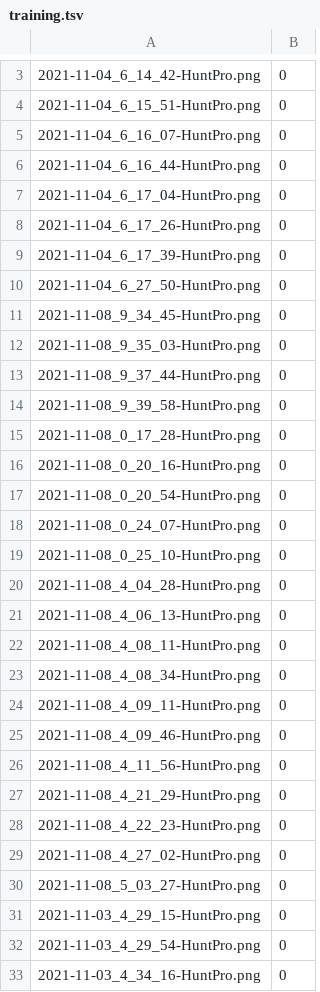
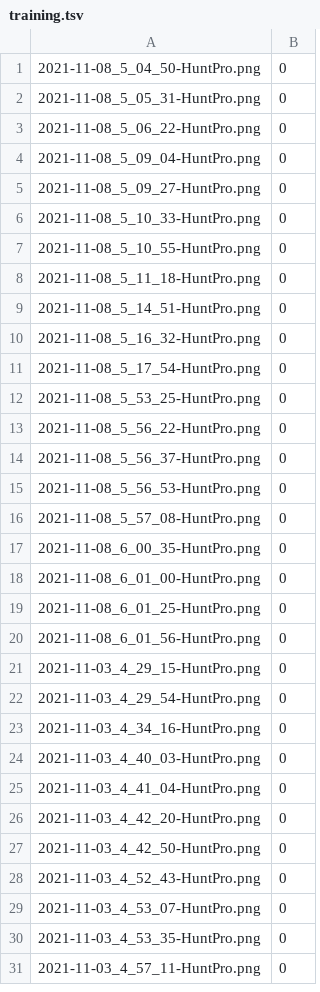
Before and after one commit to walker-121g/HPImgClassification, a TSV file: Assets/training.tsv, drawn as a sheet; only a part is shown, gaps mark what is left out; the shorter side is filled out with more unchanged rows; the diff covers the shown part only.

```diff
--- a/Assets/training.tsv
+++ b/Assets/training.tsv
@@ -3,29 +1,21 @@
-2021-11-04_6_14_42-HuntPro.png	0
-2021-11-04_6_15_51-HuntPro.png	0
-2021-11-04_6_16_07-HuntPro.png	0
-2021-11-04_6_16_44-HuntPro.png	0
-2021-11-04_6_17_04-HuntPro.png	0
-2021-11-04_6_17_26-HuntPro.png	0
-2021-11-04_6_17_39-HuntPro.png	0
-2021-11-04_6_27_50-HuntPro.png	0
-2021-11-08_9_34_45-HuntPro.png	0
-2021-11-08_9_35_03-HuntPro.png	0
-2021-11-08_9_37_44-HuntPro.png	0
-2021-11-08_9_39_58-HuntPro.png	0
-2021-11-08_0_17_28-HuntPro.png	0
-2021-11-08_0_20_16-HuntPro.png	0
-2021-11-08_0_20_54-HuntPro.png	0
-2021-11-08_0_24_07-HuntPro.png	0
-2021-11-08_0_25_10-HuntPro.png	0
-2021-11-08_4_04_28-HuntPro.png	0
-2021-11-08_4_06_13-HuntPro.png	0
-2021-11-08_4_08_11-HuntPro.png	0
-2021-11-08_4_08_34-HuntPro.png	0
-2021-11-08_4_09_11-HuntPro.png	0
-2021-11-08_4_09_46-HuntPro.png	0
-2021-11-08_4_11_56-HuntPro.png	0
-2021-11-08_4_21_29-HuntPro.png	0
-2021-11-08_4_22_23-HuntPro.png	0
-2021-11-08_4_27_02-HuntPro.png	0
-2021-11-08_5_03_27-HuntPro.png	0
+2021-11-08_5_04_50-HuntPro.png	0
+2021-11-08_5_05_31-HuntPro.png	0
+2021-11-08_5_06_22-HuntPro.png	0
+2021-11-08_5_09_04-HuntPro.png	0
+2021-11-08_5_09_27-HuntPro.png	0
+2021-11-08_5_10_33-HuntPro.png	0
+2021-11-08_5_10_55-HuntPro.png	0
+2021-11-08_5_11_18-HuntPro.png	0
+2021-11-08_5_14_51-HuntPro.png	0
+2021-11-08_5_16_32-HuntPro.png	0
+2021-11-08_5_17_54-HuntPro.png	0
+2021-11-08_5_53_25-HuntPro.png	0
+2021-11-08_5_56_22-HuntPro.png	0
+2021-11-08_5_56_37-HuntPro.png	0
+2021-11-08_5_56_53-HuntPro.png	0
+2021-11-08_5_57_08-HuntPro.png	0
+2021-11-08_6_00_35-HuntPro.png	0
+2021-11-08_6_01_00-HuntPro.png	0
+2021-11-08_6_01_25-HuntPro.png	0
+2021-11-08_6_01_56-HuntPro.png	0
 2021-11-03_4_29_15-HuntPro.png	0
```
Also changed, not shown: 2 removed rows elsewhere in this file, Assets/temp.tsv.
